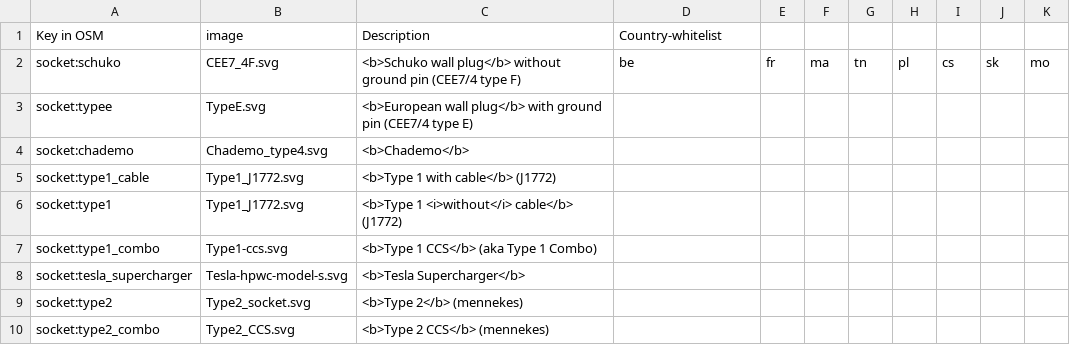
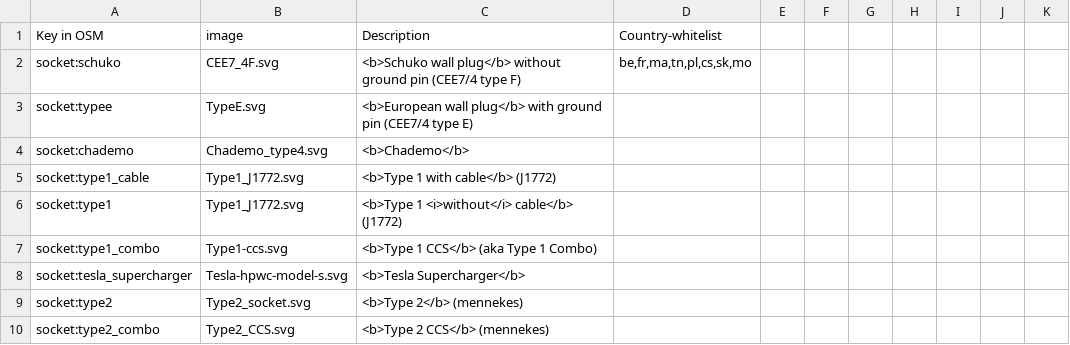
Before and after one commit to pietervdvn/MapComplete, a CSV file: assets/layers/charging_station/types.csv, drawn as a sheet.

Commit message:
More work on the charging stations theme

```diff
--- a/assets/layers/charging_station/types.csv
+++ b/assets/layers/charging_station/types.csv
@@ -1,3 +1,3 @@
 Key in OSM,image,Description,Country-whitelist,,,,,,,
-socket:schuko,CEE7_4F.svg,<b>Schuko wall plug</b> without ground pin (CEE7/4 type F),be,fr,ma,tn,pl,cs,sk,mo
+socket:schuko,CEE7_4F.svg,<b>Schuko wall plug</b> without ground pin (CEE7/4 type F),"be,fr,ma,tn,pl,cs,sk,mo"
 socket:typee,TypeE.svg,<b>European wall plug</b> with ground pin (CEE7/4 type E),,,,,,,,
```
Also changed, not shown: 9 other files.
